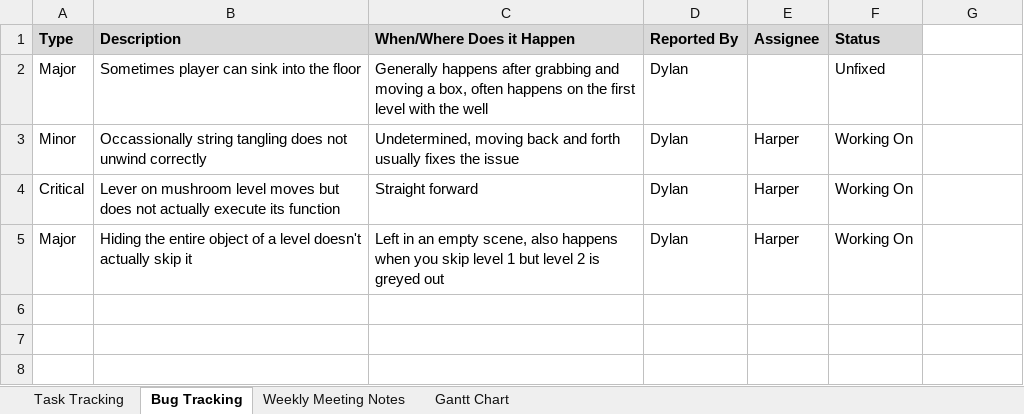
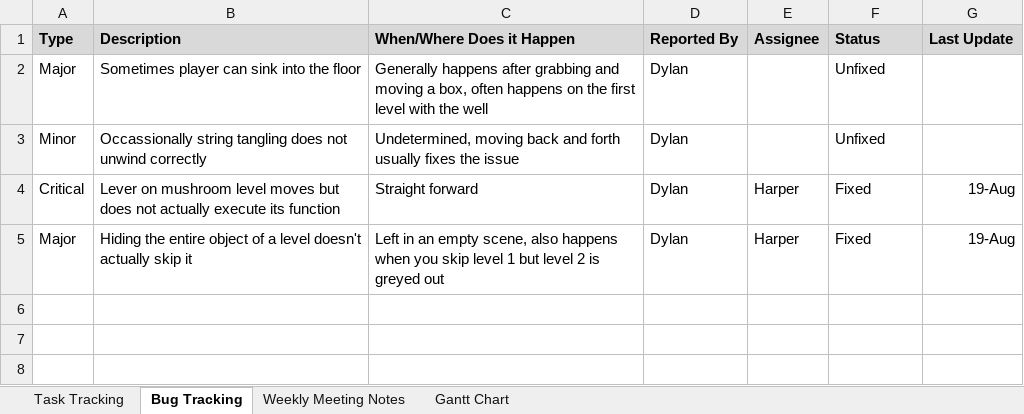
Before and after one commit to SpyraxianJ/strung-along, an Excel workbook: Admin Files/The Prod Doc.xlsx, sheet Bug Tracking, drawn as a sheet; only a part is shown; values as stored, in another font and other column widths than the file's, no borders; conditional formats not drawn; the diff names each change by its address in the sheet, - before the commit and + after, or states it on an @@ line.

```diff
--- a/Admin Files/The Prod Doc.xlsx (sheet Bug Tracking)
+++ b/Admin Files/The Prod Doc.xlsx (sheet Bug Tracking)
-G1: (empty)
+G1: Last Update
-G1 fill: none
+G1 fill: #D9D9D9
-E3 (Assignee): Harper
+E3 (Assignee): (empty)
-F3 (Status): Working On
+F3 (Status): Unfixed
-F4:F5 (Status): Working On
+F4:F5 (Status): Fixed
-G4:G5 (Last Update): (empty)
+G4:G5 (Last Update): 19-Aug
```
Also changed, not shown: sheet Task Tracking, 4 other files.
